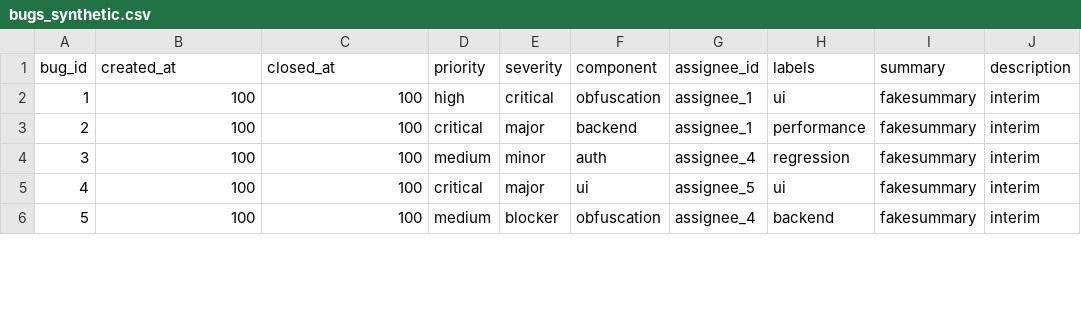
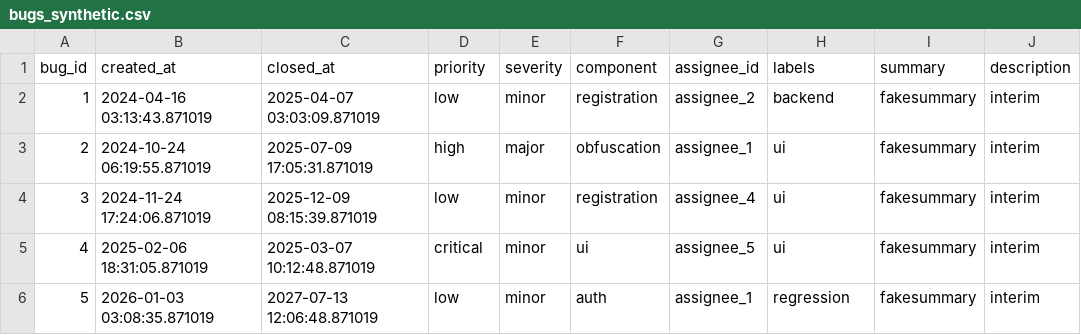
Before and after one commit to kimpykhov/bugAnalysis, a CSV file: data/raw/bugs_synthetic.csv, drawn as a sheet; only a part is shown; the diff covers the shown part only.

```diff
--- a/data/raw/bugs_synthetic.csv
+++ b/data/raw/bugs_synthetic.csv
@@ -1,6 +1,6 @@
 bug_id,created_at,closed_at,priority,severity,component,assignee_id,labels,summary,description
-1,100,100,high,critical,obfuscation,assignee_1,ui,fakesummary,interim
-2,100,100,critical,major,backend,assignee_1,performance,fakesummary,interim
-3,100,100,medium,minor,auth,assignee_4,regression,fakesummary,interim
-4,100,100,critical,major,ui,assignee_5,ui,fakesummary,interim
-5,100,100,medium,blocker,obfuscation,assignee_4,backend,fakesummary,interim
+1,2024-04-16 03:13:43.871019,2025-04-07 03:03:09.871019,low,minor,registration,assignee_2,backend,fakesummary,interim
+2,2024-10-24 06:19:55.871019,2025-07-09 17:05:31.871019,high,major,obfuscation,assignee_1,ui,fakesummary,interim
+3,2024-11-24 17:24:06.871019,2025-12-09 08:15:39.871019,low,minor,registration,assignee_4,ui,fakesummary,interim
+4,2025-02-06 18:31:05.871019,2025-03-07 10:12:48.871019,critical,minor,ui,assignee_5,ui,fakesummary,interim
+5,2026-01-03 03:08:35.871019,2027-07-13 12:06:48.871019,low,minor,auth,assignee_1,regression,fakesummary,interim
```
Also changed, not shown: 34 edited cells elsewhere in this file, 1 other file.
